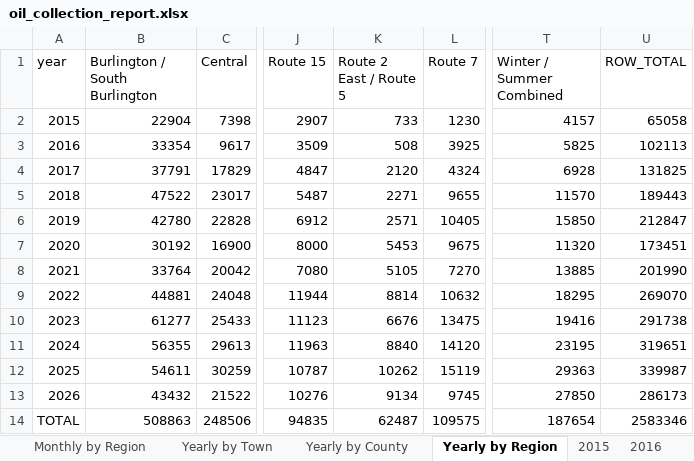
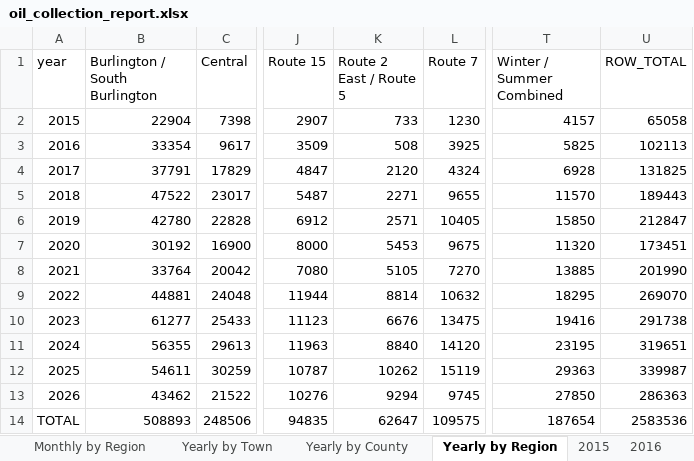
Before and after one commit to burnssargent-eng/blackbear_dashboard, an Excel workbook: oil_collection_report.xlsx, sheet Yearly by Region, drawn as a sheet; only a part is shown, gaps mark what is left out; values as stored, in another font and other column widths than the file's, no borders; the diff names each change by its address in the sheet, - before the commit and + after, or states it on an @@ line.

```diff
--- a/oil_collection_report.xlsx (sheet Yearly by Region)
+++ b/oil_collection_report.xlsx (sheet Yearly by Region)
-B13 (Burlington / South Burlington): 43432
+B13 (Burlington / South Burlington): 43462
-K13 (Route 2 East / Route 5): 9134
+K13 (Route 2 East / Route 5): 9294
-U13 (ROW_TOTAL): 286173
+U13 (ROW_TOTAL): 286363
-B14 (Burlington / South Burlington): 508863
+B14 (Burlington / South Burlington): 508893
-K14 (Route 2 East / Route 5): 62487
+K14 (Route 2 East / Route 5): 62647
-U14 (ROW_TOTAL): 2583346
+U14 (ROW_TOTAL): 2583536
```
Also changed, not shown: sheet 2026, sheet Yearly by County, sheet Yearly by Town, sheet Monthly by County, sheet Monthly by Region, sheet Monthly by Town, 2 more sheets, 3 other files.
